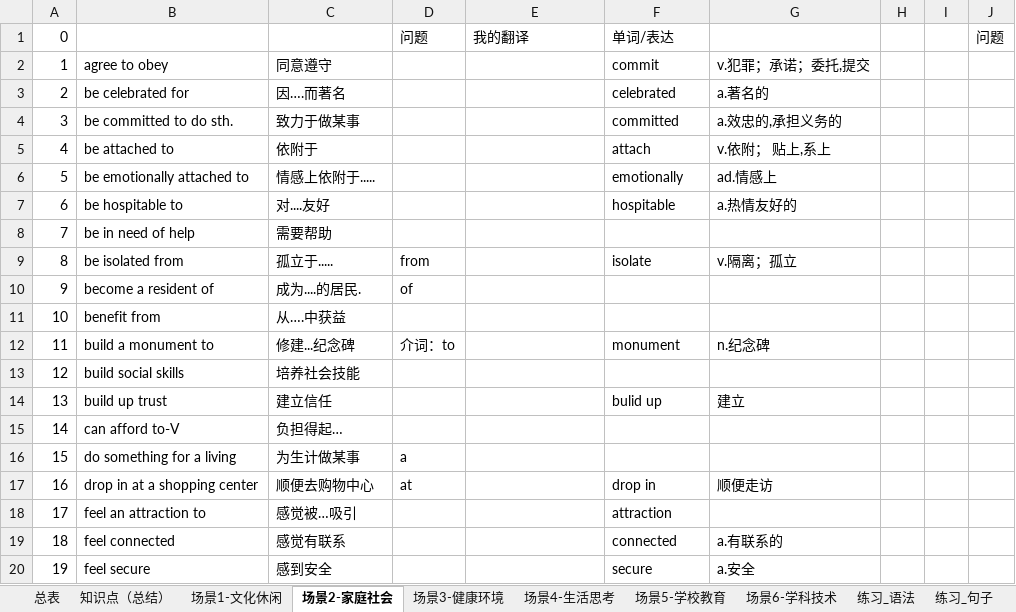
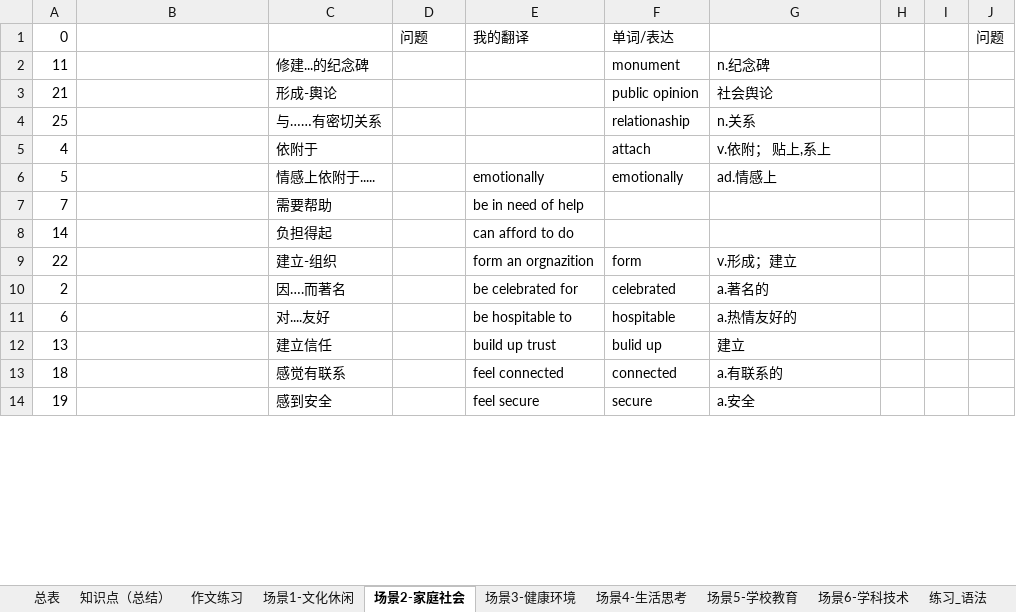
Before and after one commit to HiJody/TOFEL_STUDY, an Excel workbook: TOFEL_写作_基础训练.xlsm, sheet 场景2-家庭社会, drawn as a sheet; only a part is shown; values as stored, in another font and other column widths than the file's, no cell formats; removed rows and columns are numbered as before the commit, all else as after; the diff covers the shown part only; the diff names each change by its address in the sheet, - before the commit and + after, or states it on an @@ line.

Commit message:
Update TOFEL_写作_基础训练.xlsm
完成Tpoic2作文

```diff
--- a/TOFEL_写作_基础训练.xlsm (sheet 场景2-家庭社会)
+++ b/TOFEL_写作_基础训练.xlsm (sheet 场景2-家庭社会)
+sheet tab: 作文练习
-row 2: 1 | agree to obey | 同意遵守 |  |  | commit | v.犯罪；承诺；委托,提交
-row 3: 2 | be celebrated for | 因….而著名 |  |  | celebrated | a.著名的
-row 4: 3 | be committed to do sth. | 致力于做某事 |  |  | committed | a.效忠的,承担义务的
+row 2: 11 |  | 修建...的纪念碑 |  |  | monument | n.纪念碑
+row 3: 21 |  | 形成-輿论 |  |  | public opinion | 社会舆论
+row 4: 25 |  | 与……有密切关系 |  |  | relationaship | n.关系
-B5: be attached to
+B5: (empty)
-B6: be emotionally attached to
+B6: (empty)
-E6: (empty)
+E6: emotionally
+row 7: 7 |  | 需要帮助 |  | be in need of help
+row 8: 14 |  | 负担得起 |  | can afford to do
+row 9: 22 |  | 建立-组织 |  | form an orgnazition | form | v.形成；建立
+row 10: 2 |  | 因….而著名 |  | be celebrated for | celebrated | a.著名的
-B11: be hospitable to
+B11: (empty)
-E11: (empty)
+E11: be hospitable to
-row 8: 7 | be in need of help | 需要帮助
-row 9: 8 | be isolated from | 孤立于..... | from |  | isolate | v.隔离；孤立
-row 10: 9 | become a resident of | 成为....的居民. | of
-row 11: 10 | benefit from | 从….中获益
-row 12: 11 | build a monument to | 修建...纪念碑 | 介词：to |  | monument | n.纪念碑
-row 13: 12 | build social skills | 培养社会技能
-B12: build up trust
+B12: (empty)
-E12: (empty)
+E12: build up trust
-row 15: 14 | can afford to-V | 负担得起…
-row 16: 15 | do something for a living | 为生计做某事 | a
-row 17: 16 | drop in at a shopping center | 顺便去购物中心 | at |  | drop in | 顺便走访
-row 18: 17 | feel an attraction to | 感觉被…吸引 |  |  | attraction
-B13: feel connected
+B13: (empty)
-E13: (empty)
+E13: feel connected
-B14: feel secure
+B14: (empty)
-E14: (empty)
+E14: feel secure
```
Also changed, not shown: 25 added rows, 21 removed rows and 15 edited cells elsewhere in this sheet, sheet 场景1-文化休闲, sheet 练习-场景2, sheet 练习-场景3, cell formats.
